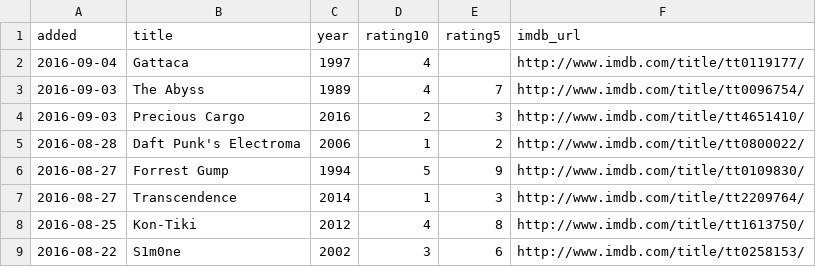
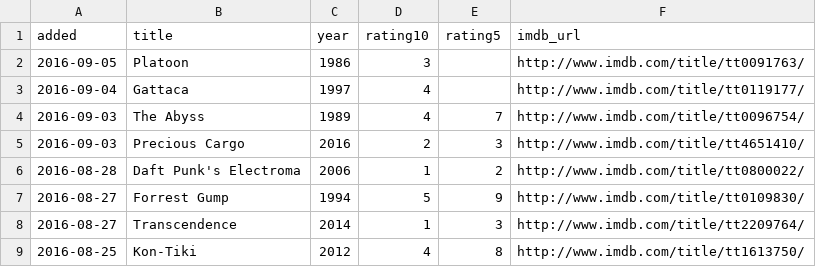
Before and after one commit to matachi/movie-diary, a CSV file: ratings.csv, drawn as a sheet; only a part is shown; the shorter side is filled out with more unchanged rows; the diff names each change by its address in the sheet, - before the commit and + after, or states it on an @@ line.

Commit message:
Rate Platoon

```diff
--- a/ratings.csv
+++ b/ratings.csv
+row 2: 2016-09-05 | Platoon | 1986 | 3 |  | http://www.imdb.com/title/tt0091763/
```
Also changed, not shown: 1 other file.
